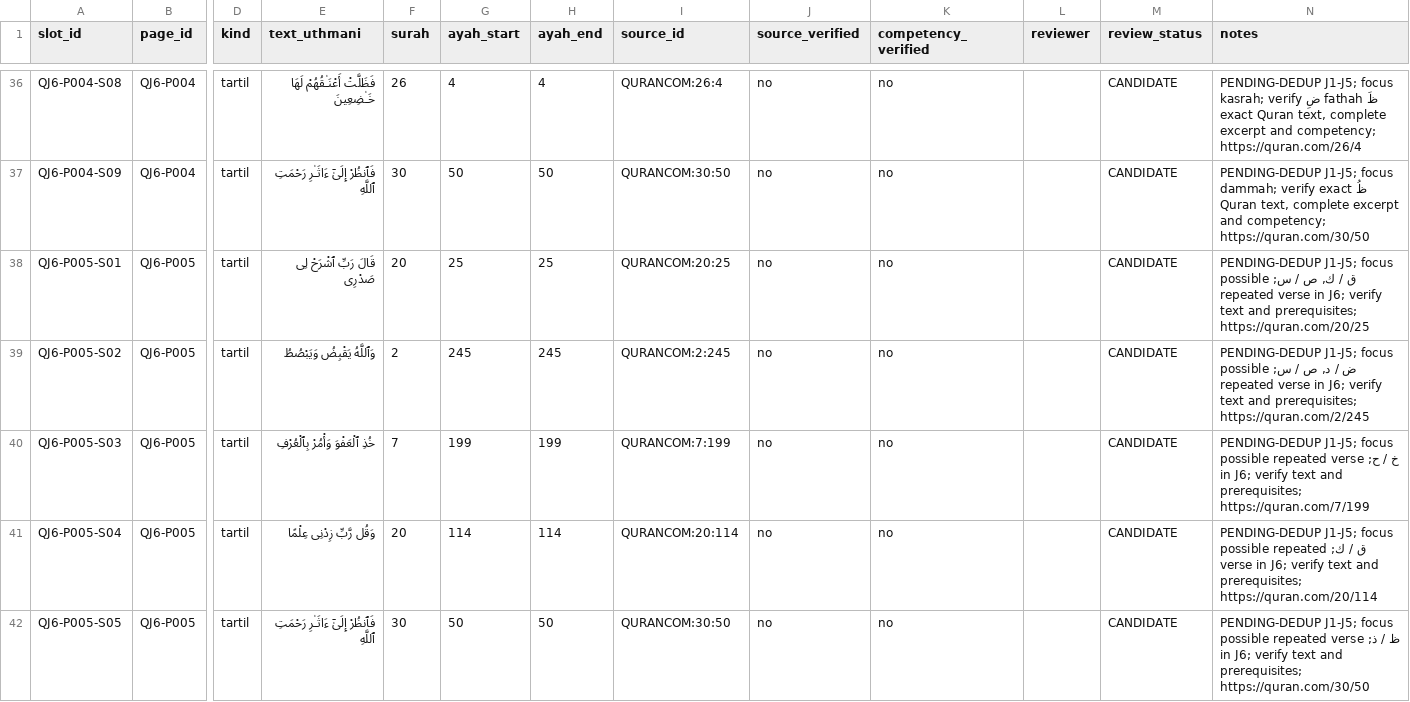
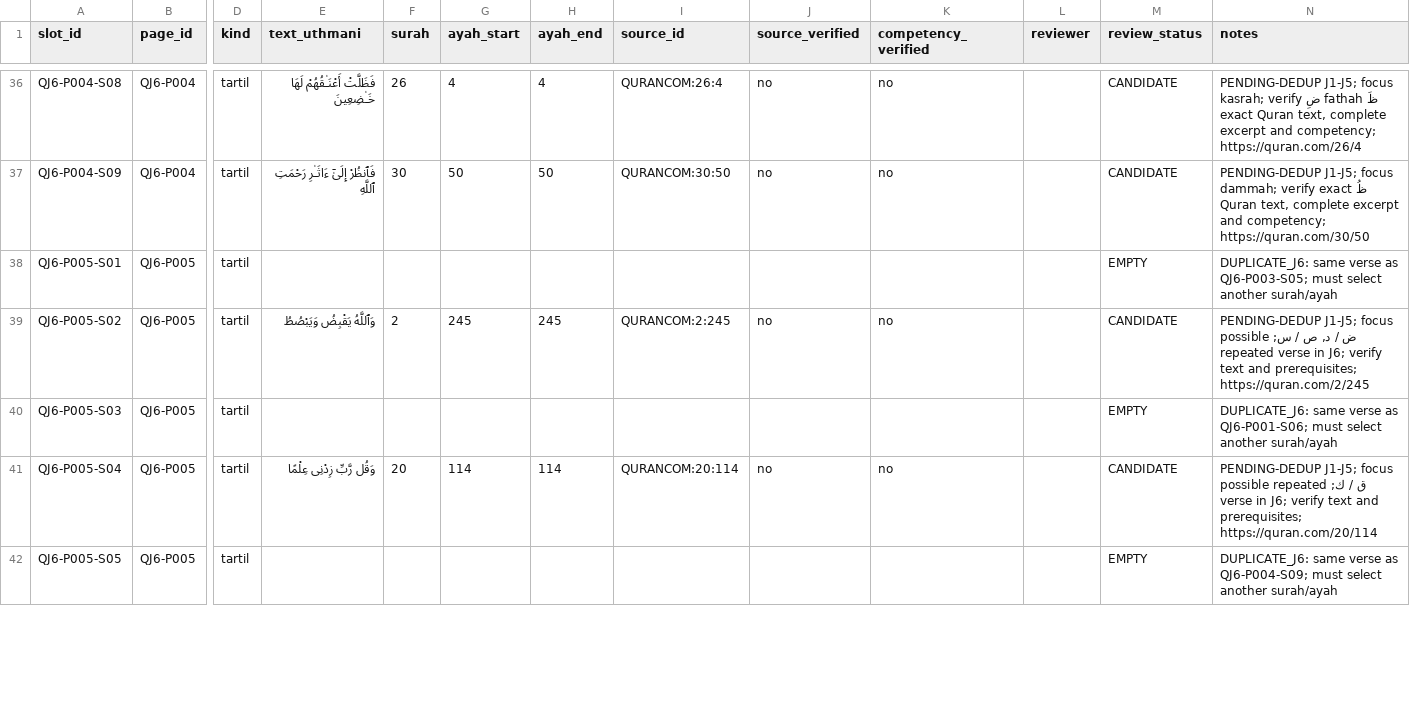
Before and after one commit to pesantrenriqa-boop/QURBATA, a CSV file: books/jilid-6/tools/QJ6-slots.csv, drawn as a sheet; only a part is shown, gaps mark what is left out; the diff covers the shown part only; the diff names each change by its address in the sheet, - before the commit and + after, or states it on an @@ line.

Commit message:
Clear P005 duplicate verse candidates flagged by J6 cross-page audit

```diff
--- a/books/jilid-6/tools/QJ6-slots.csv
+++ b/books/jilid-6/tools/QJ6-slots.csv
-E38 (text_uthmani): قَالَ رَبِّ ٱشْرَحْ لِى صَدْرِى
+E38 (text_uthmani): (empty)
-F38 (surah): 20
+F38 (surah): (empty)
-G38 (ayah_start): 25
+G38 (ayah_start): (empty)
-H38 (ayah_end): 25
+H38 (ayah_end): (empty)
-I38 (source_id): QURANCOM:20:25
+I38 (source_id): (empty)
-J38 (source_verified): no
+J38 (source_verified): (empty)
-K38 (competency_verified): no
+K38 (competency_verified): (empty)
-M38 (review_status): CANDIDATE
+M38 (review_status): EMPTY
-N38 (notes): PENDING-DEDUP J1-J5; focus ق / ك, ص / س; possible repeated verse in J6; verify text and prerequisites; https://quran.com/20/25
+N38 (notes): DUPLICATE_J6: same verse as QJ6-P003-S05; must select another surah/ayah
-E40 (text_uthmani): خُذِ ٱلْعَفْوَ وَأْمُرْ بِٱلْعُرْفِ
+E40 (text_uthmani): (empty)
-F40 (surah): 7
+F40 (surah): (empty)
-G40 (ayah_start): 199
+G40 (ayah_start): (empty)
-H40 (ayah_end): 199
+H40 (ayah_end): (empty)
-I40 (source_id): QURANCOM:7:199
+I40 (source_id): (empty)
-J40 (source_verified): no
+J40 (source_verified): (empty)
-K40 (competency_verified): no
+K40 (competency_verified): (empty)
-M40 (review_status): CANDIDATE
+M40 (review_status): EMPTY
-N40 (notes): PENDING-DEDUP J1-J5; focus خ / ح; possible repeated verse in J6; verify text and prerequisites; https://quran.com/7/199
+N40 (notes): DUPLICATE_J6: same verse as QJ6-P001-S06; must select another surah/ayah
-E42 (text_uthmani): فَٱنظُرْ إِلَىٰٓ ءَاثَـٰرِ رَحْمَتِ ٱللَّهِ
+E42 (text_uthmani): (empty)
-F42 (surah): 30
+F42 (surah): (empty)
-G42 (ayah_start): 50
+G42 (ayah_start): (empty)
-H42 (ayah_end): 50
+H42 (ayah_end): (empty)
-I42 (source_id): QURANCOM:30:50
+I42 (source_id): (empty)
-J42 (source_verified): no
+J42 (source_verified): (empty)
-K42 (competency_verified): no
+K42 (competency_verified): (empty)
-M42 (review_status): CANDIDATE
+M42 (review_status): EMPTY
-N42 (notes): PENDING-DEDUP J1-J5; focus ظ / ذ; possible repeated verse in J6; verify text and prerequisites; https://quran.com/30/50
+N42 (notes): DUPLICATE_J6: same verse as QJ6-P004-S09; must select another surah/ayah
```
Also changed, not shown: 36 edited cells elsewhere in this file.
